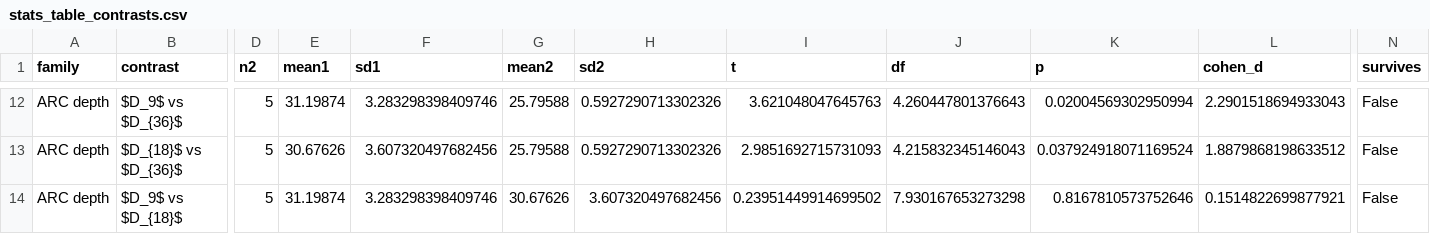
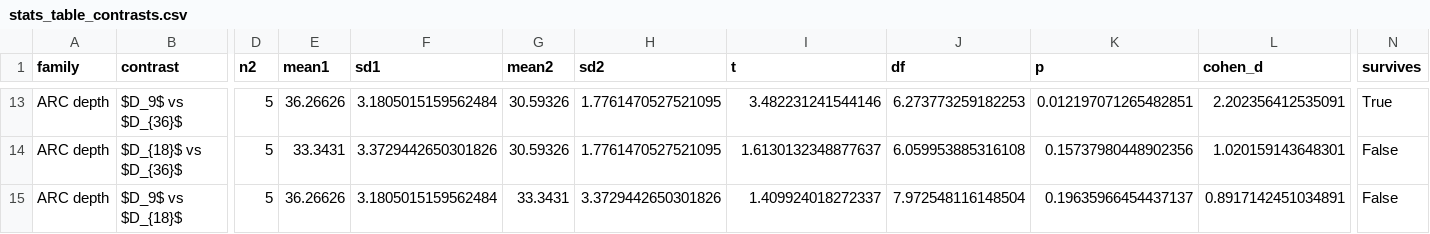
Before and after one commit to awangga/ctrm, a CSV file: data/ablation_reports/stats_table_contrasts.csv, drawn as a sheet; only a part is shown, gaps mark what is left out; addresses are those after the commit; the diff covers the shown part only; the diff names each change by its address in the sheet, - before the commit and + after, or states it on an @@ line.

```diff
--- a/data/ablation_reports/stats_table_contrasts.csv
+++ b/data/ablation_reports/stats_table_contrasts.csv
-E13 (mean1): 31.19874
+E13 (mean1): 36.26626
-F13 (sd1): 3.283298398409746
+F13 (sd1): 3.1805015159562484
-G13:G14 (mean2): 25.79588
+G13:G14 (mean2): 30.59326
-H13:H14 (sd2): 0.5927290713302326
+H13:H14 (sd2): 1.7761470527521095
-I13 (t): 3.621048047645763
+I13 (t): 3.482231241544146
-J13 (df): 4.260447801376643
+J13 (df): 6.273773259182253
-K13 (p): 0.02004569302950994
+K13 (p): 0.012197071265482851
-L13 (cohen_d): 2.2901518694933043
+L13 (cohen_d): 2.202356412535091
-N13 (survives): False
+N13 (survives): True
-E14 (mean1): 30.67626
+E14 (mean1): 33.3431
-F14 (sd1): 3.607320497682456
+F14 (sd1): 3.3729442650301826
-I14 (t): 2.9851692715731093
+I14 (t): 1.6130132348877637
-J14 (df): 4.215832345146043
+J14 (df): 6.059953885316108
-K14 (p): 0.037924918071169524
+K14 (p): 0.15737980448902356
-L14 (cohen_d): 1.8879868198633512
+L14 (cohen_d): 1.020159143648301
-E15 (mean1): 31.19874
+E15 (mean1): 36.26626
-F15 (sd1): 3.283298398409746
+F15 (sd1): 3.1805015159562484
-G15 (mean2): 30.67626
+G15 (mean2): 33.3431
-H15 (sd2): 3.607320497682456
+H15 (sd2): 3.3729442650301826
-I15 (t): 0.23951449914699502
+I15 (t): 1.409924018272337
-J15 (df): 7.930167653273298
+J15 (df): 7.972548116148504
-K15 (p): 0.8167810573752646
+K15 (p): 0.19635966454437137
-L15 (cohen_d): 0.1514822699877921
+L15 (cohen_d): 0.8917142451034891
```
Also changed, not shown: 1 added row and 28 edited cells elsewhere in this file, data/ablation_reports/stats_table_anova.csv, data/arc_depth_out/recipe_summary.csv, 14 other files.
